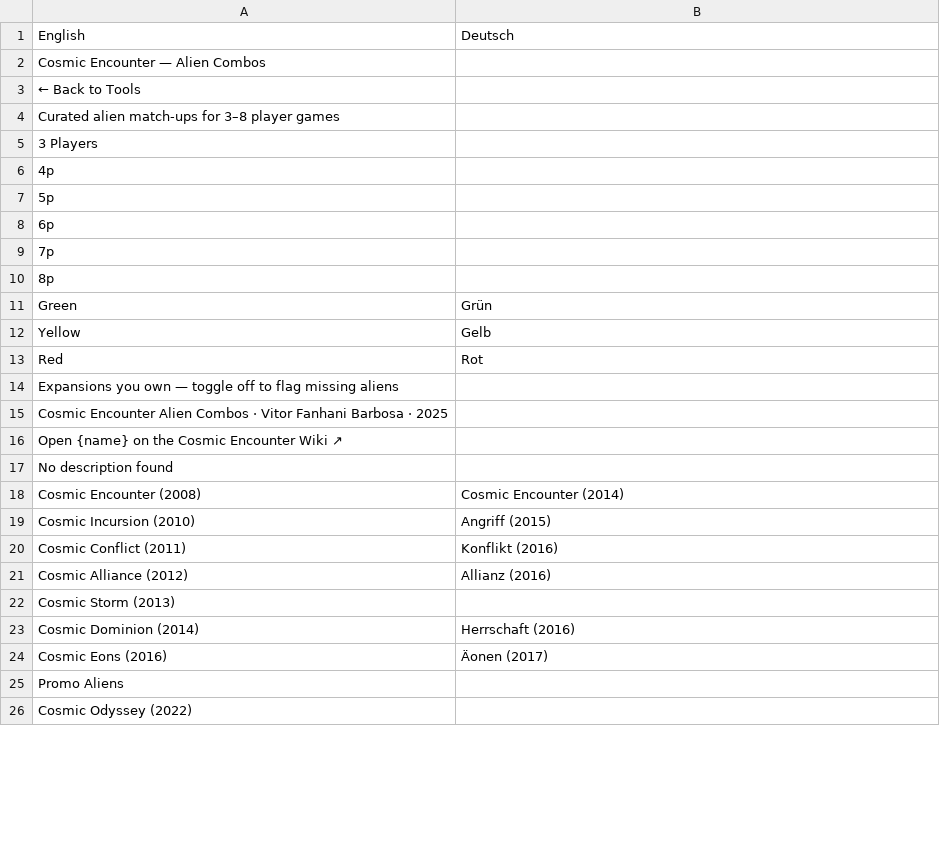
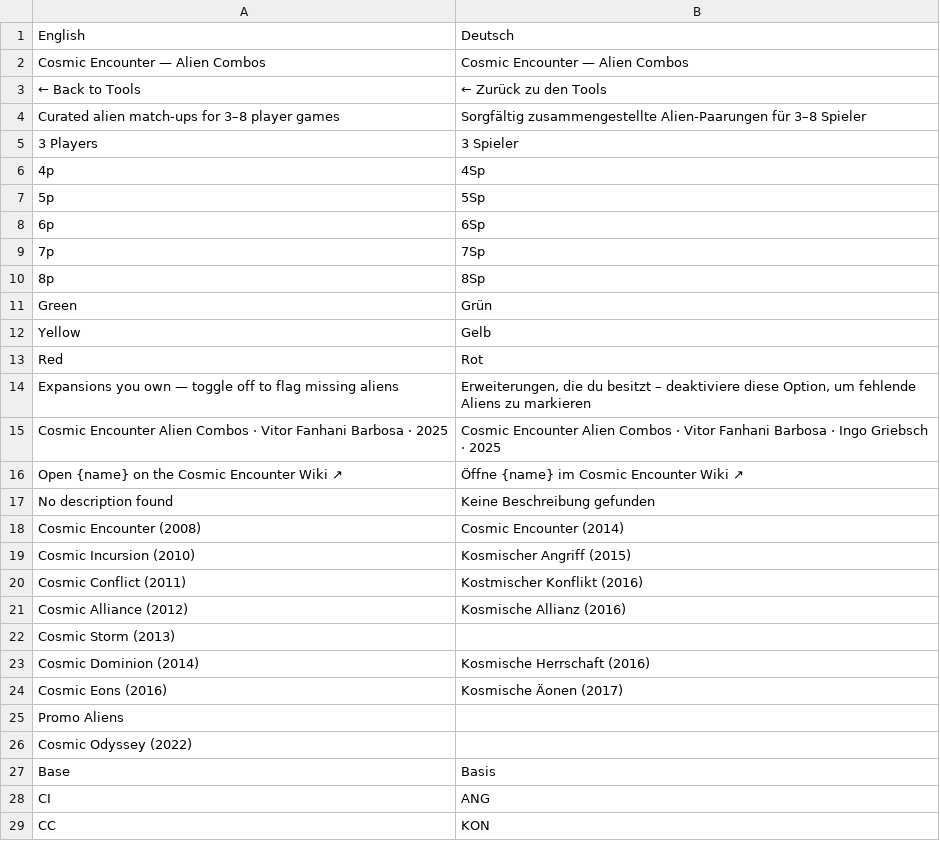
Before and after one commit to BitorVarbosa/BitorVarbosa.github.io, a CSV file: cosmic-encounter-translations.csv, drawn as a sheet; only a part is shown; the diff covers the shown part only.

Commit message:
Added further german translations

```diff
--- a/cosmic-encounter-translations.csv
+++ b/cosmic-encounter-translations.csv
@@ -1,11 +1,11 @@
 English,Deutsch
-Cosmic Encounter — Alien Combos,
-← Back to Tools,
-Curated alien match-ups for 3–8 player games,
-3 Players,
-4p,
-5p,
-6p,
-7p,
-8p,
+Cosmic Encounter — Alien Combos,Cosmic Encounter — Alien Combos
+← Back to Tools,← Zurück zu den Tools
+Curated alien match-ups for 3–8 player games,Sorgfältig zusammengestellte Alien-Paarungen für 3–8 Spieler
+3 Players,3 Spieler
+4p,4Sp
+5p,5Sp
+6p,6Sp
+7p,7Sp
+8p,8Sp
 Green,Grün
@@ -13,14 +13,17 @@ Yellow,Gelb
 Red,Rot
-Expansions you own — toggle off to flag missing aliens,
-Cosmic Encounter Alien Combos · Vitor Fanhani Barbosa · 2025,
-Open {name} on the Cosmic Encounter Wiki ↗,
-No description found,
+Expansions you own — toggle off to flag missing aliens,"Erweiterungen, die du besitzt – deaktiviere diese Option, um fehlende Aliens zu markieren"
+Cosmic Encounter Alien Combos · Vitor Fanhani Barbosa · 2025,Cosmic Encounter Alien Combos · Vitor Fanhani Barbosa · Ingo Griebsch · 2025
+Open {name} on the Cosmic Encounter Wiki ↗,Öffne {name} im Cosmic Encounter Wiki ↗
+No description found,Keine Beschreibung gefunden
 Cosmic Encounter (2008),Cosmic Encounter (2014)
-Cosmic Incursion (2010),Angriff (2015)
-Cosmic Conflict (2011),Konflikt (2016)
-Cosmic Alliance (2012),Allianz (2016)
+Cosmic Incursion (2010),Kosmischer Angriff (2015)
+Cosmic Conflict (2011),Kostmischer Konflikt (2016)
+Cosmic Alliance (2012),Kosmische Allianz (2016)
 Cosmic Storm (2013),
-Cosmic Dominion (2014),Herrschaft (2016)
-Cosmic Eons (2016),Äonen (2017)
+Cosmic Dominion (2014),Kosmische Herrschaft (2016)
+Cosmic Eons (2016),Kosmische Äonen (2017)
 Promo Aliens,
 Cosmic Odyssey (2022),
+Base,Basis
+CI,ANG
+CC,KON
```
Also changed, not shown: 6 added rows and 42 edited cells elsewhere in this file.
